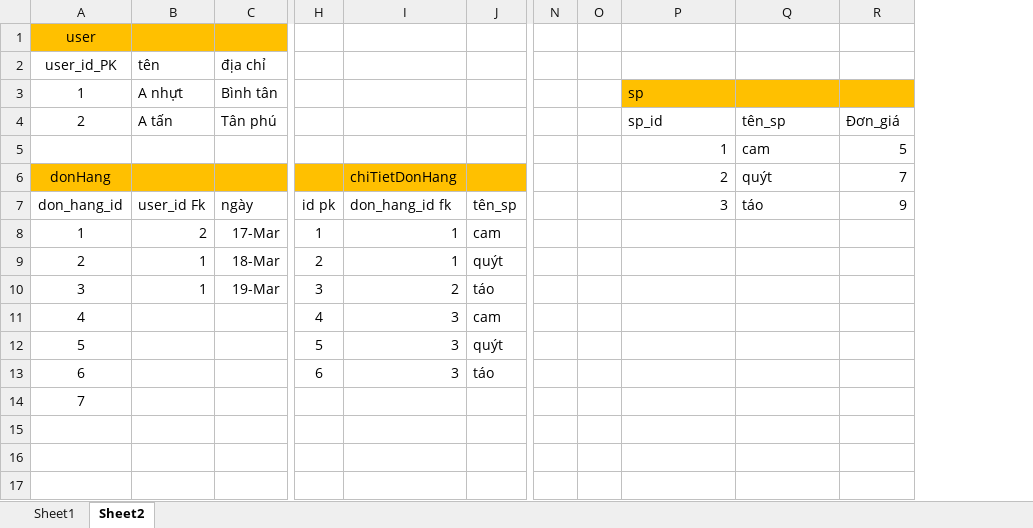
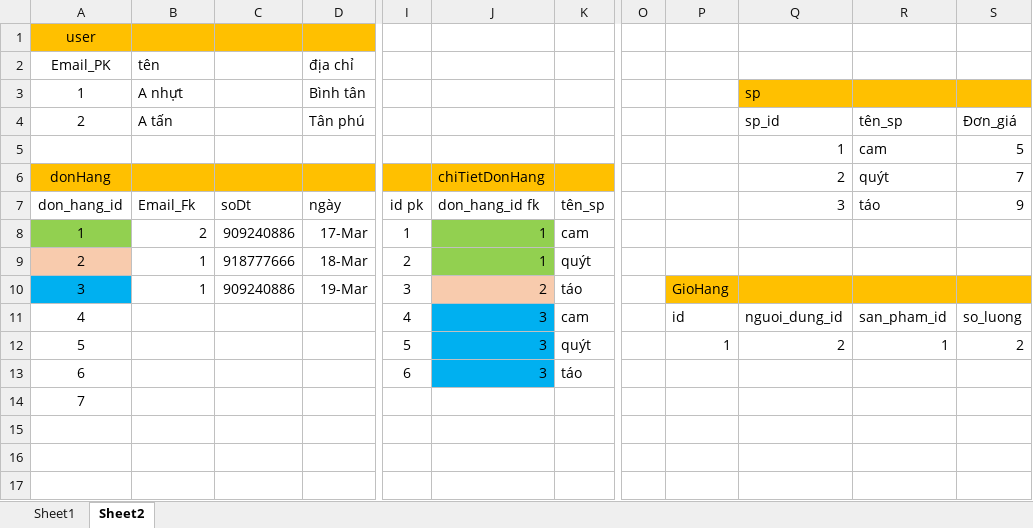
Before and after one commit to ductandev/FE_hokkaidovietnam, an Excel workbook: hokaidovietnam_backend/phân tích .xlsx, sheet Sheet2, drawn as a sheet; only a part is shown, gaps mark what is left out; values as stored, in another font and other column widths than the file's, no borders; removed rows and columns are numbered as before the commit, all else as after; the diff covers the shown part only; the diff names each change by its address in the sheet, - before the commit and + after, or states it on an @@ line.

```diff
--- a/hokaidovietnam_backend/phân tích .xlsx (sheet Sheet2)
+++ b/hokaidovietnam_backend/phân tích .xlsx (sheet Sheet2)
+column C, rows 7-10: soDt | 909240886 | 918777666 | 909240886
-column N, empty
-column O, empty
+column O, empty
+column P, rows 10-12: GioHang | id | 1
-A2: user_id_PK
+A2: Email_PK
-B7: user_id Fk
+B7: Email_Fk
-A8 fill: none
+A8 fill: #92D050
-J8:J9 fill: none
+J8:J9 fill: #92D050
-A9 fill: none
+A9 fill: #F8CBAD
-A10 fill: none
+A10 fill: #00B0F0
-J10 fill: none
+J10 fill: #F8CBAD
-Q10:S10 fill: none
+Q10:S10 fill: #FFC000
-J11:J13 fill: none
+J11:J13 fill: #00B0F0
-Q11: (empty)
+Q11: nguoi_dung_id
-R11: (empty)
+R11: san_pham_id
-S11: (empty)
+S11: so_luong
-Q12: (empty)
+Q12: 2
-R12: (empty)
+R12: 1
-S12: (empty)
+S12: 2
```
Also changed, not shown: 2 added rows, 2 removed rows and 40 edited cells elsewhere in this sheet, 8 other files.
